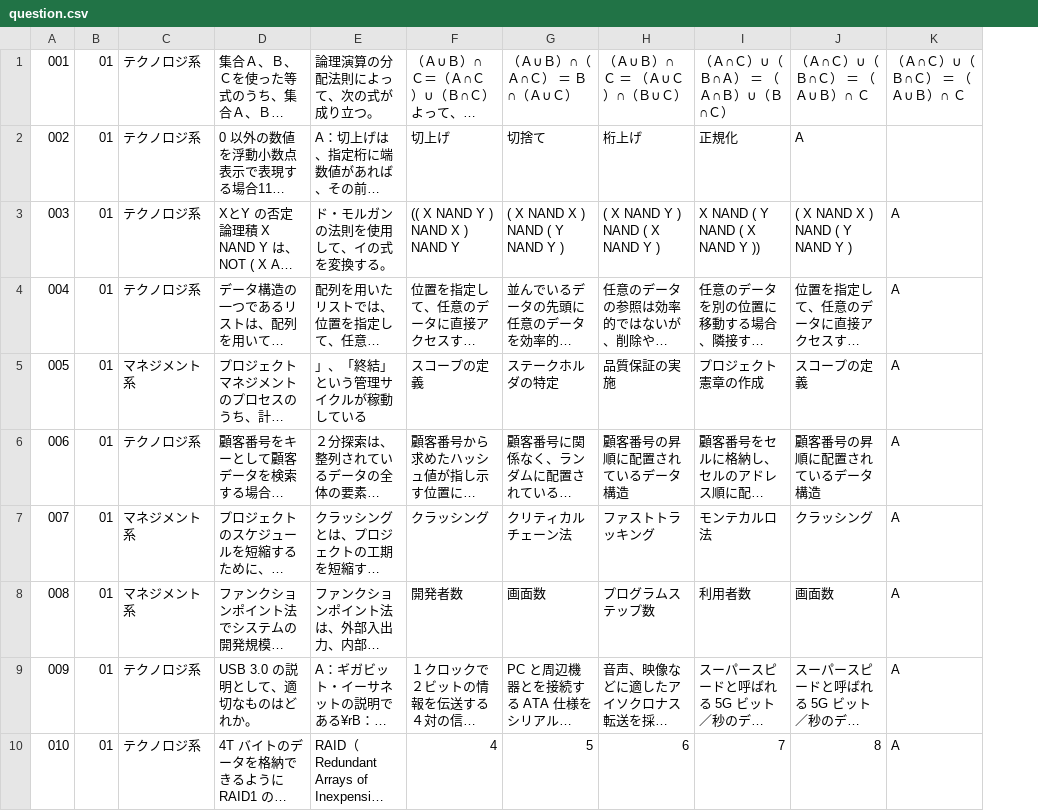
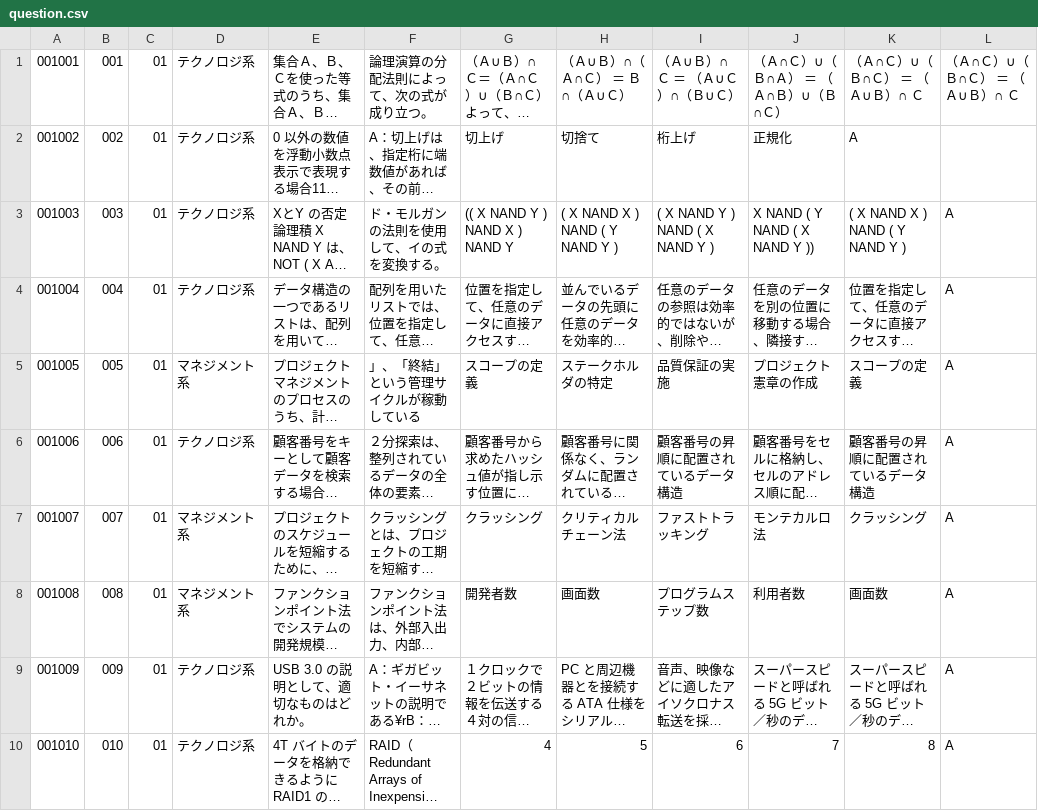
Before and after one commit to ShiftPlusTeam/StudyApp, a CSV file: StudyApp/StudyApp/csv/question.csv, drawn as a sheet; only a part is shown; long unchanged cells end in …; the diff names each change by its address in the sheet, - before the commit and + after, or states it on an @@ line.

```diff
--- a/StudyApp/StudyApp/csv/question.csv
+++ b/StudyApp/StudyApp/csv/question.csv
+column A, rows 1-10: 001001 | 001002 | 001003 | 001004 | 001005 | 001006 | 001007 | 001008 | 001009 | 001010
```
Also changed, not shown: 6 other files.
